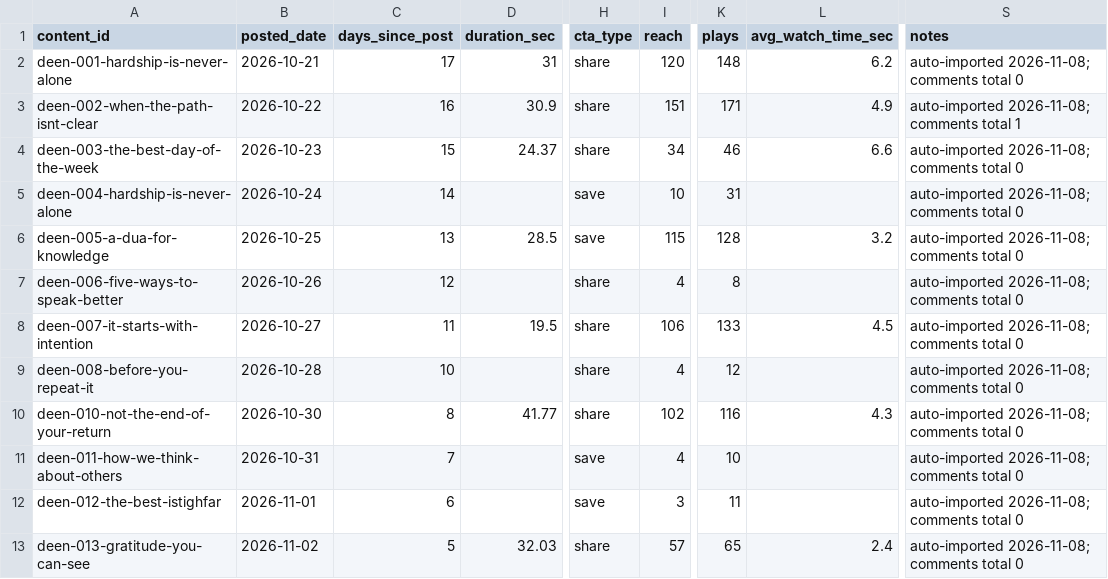
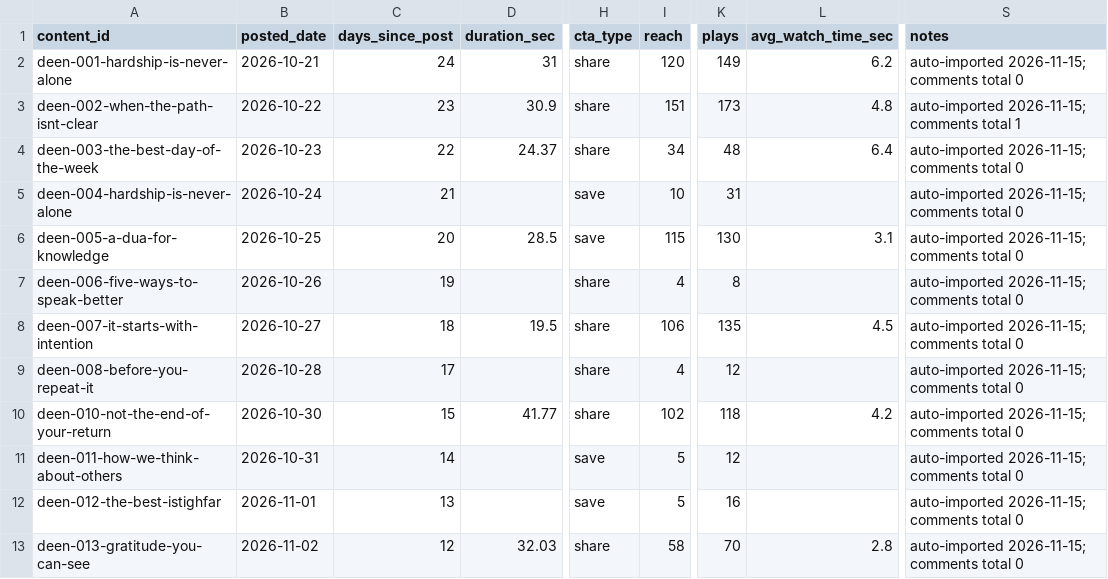
Before and after one commit to piconnnie/daily-deen-reels, a CSV file: deen-content/data/performance/performance.csv, drawn as a sheet; only a part is shown, gaps mark what is left out; the diff covers the shown part only; the diff names each change by its address in the sheet, - before the commit and + after, or states it on an @@ line.

```diff
--- a/deen-content/data/performance/performance.csv
+++ b/deen-content/data/performance/performance.csv
-C2 (days_since_post): 17
+C2 (days_since_post): 24
-K2 (plays): 148
+K2 (plays): 149
-S2 (notes): auto-imported 2026-11-08; comments total 0
+S2 (notes): auto-imported 2026-11-15; comments total 0
-C3 (days_since_post): 16
+C3 (days_since_post): 23
-K3 (plays): 171
+K3 (plays): 173
-L3 (avg_watch_time_sec): 4.9
+L3 (avg_watch_time_sec): 4.8
-S3 (notes): auto-imported 2026-11-08; comments total 1
+S3 (notes): auto-imported 2026-11-15; comments total 1
-C4 (days_since_post): 15
+C4 (days_since_post): 22
-K4 (plays): 46
+K4 (plays): 48
-L4 (avg_watch_time_sec): 6.6
+L4 (avg_watch_time_sec): 6.4
-S4:S13 (notes): auto-imported 2026-11-08; comments total 0
+S4:S13 (notes): auto-imported 2026-11-15; comments total 0
-C5 (days_since_post): 14
+C5 (days_since_post): 21
-C6 (days_since_post): 13
+C6 (days_since_post): 20
-K6 (plays): 128
+K6 (plays): 130
-L6 (avg_watch_time_sec): 3.2
+L6 (avg_watch_time_sec): 3.1
-C7 (days_since_post): 12
+C7 (days_since_post): 19
-C8 (days_since_post): 11
+C8 (days_since_post): 18
-K8 (plays): 133
+K8 (plays): 135
-C9 (days_since_post): 10
+C9 (days_since_post): 17
-C10 (days_since_post): 8
+C10 (days_since_post): 15
-K10 (plays): 116
+K10 (plays): 118
-L10 (avg_watch_time_sec): 4.3
+L10 (avg_watch_time_sec): 4.2
-C11 (days_since_post): 7
+C11 (days_since_post): 14
-I11 (reach): 4
+I11 (reach): 5
-K11 (plays): 10
+K11 (plays): 12
-C12 (days_since_post): 6
+C12 (days_since_post): 13
-I12 (reach): 3
+I12 (reach): 5
-K12 (plays): 11
+K12 (plays): 16
-C13 (days_since_post): 5
+C13 (days_since_post): 12
-I13 (reach): 57
+I13 (reach): 58
-K13 (plays): 65
+K13 (plays): 70
-L13 (avg_watch_time_sec): 2.4
+L13 (avg_watch_time_sec): 2.8
```
Also changed, not shown: 7 added rows and 18 edited cells elsewhere in this file, 2 other files.
